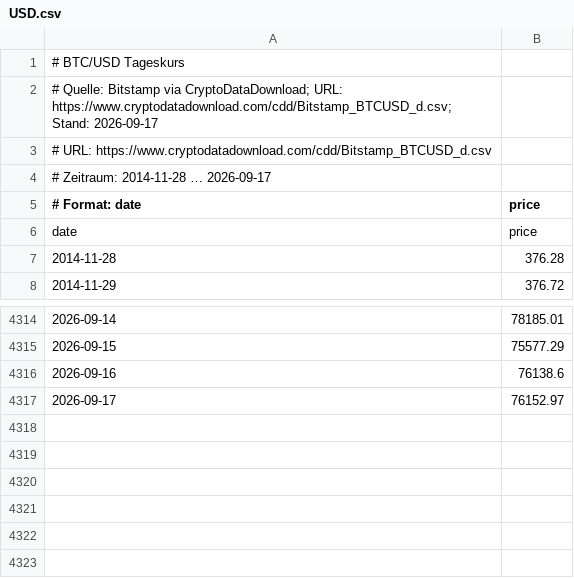
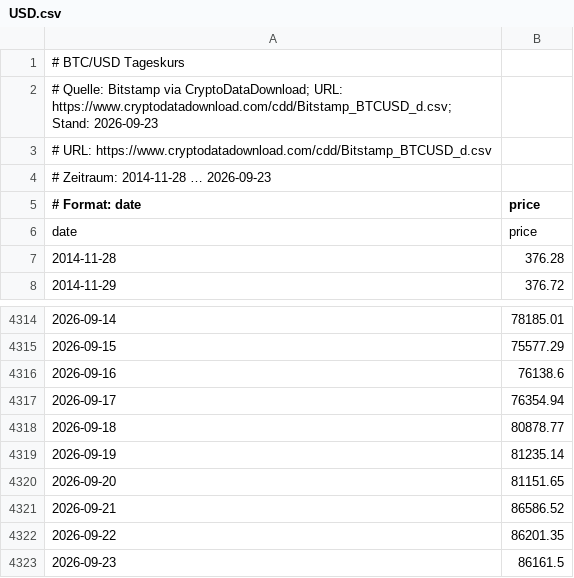
Before and after one commit to Juniormind1/SatSage, a CSV file: data/btc_price/USD.csv, drawn as a sheet; only a part is shown, gaps mark what is left out.

```diff
--- a/data/btc_price/USD.csv
+++ b/data/btc_price/USD.csv
@@ -1,5 +1,5 @@
 # BTC/USD Tageskurs
-# Quelle: Bitstamp via CryptoDataDownload; URL: https://www.cryptodatadownload.com/cdd/Bitstamp_BTCUSD_d.csv; Stand: 2026-09-17
+# Quelle: Bitstamp via CryptoDataDownload; URL: https://www.cryptodatadownload.com/cdd/Bitstamp_BTCUSD_d.csv; Stand: 2026-09-23
 # URL: https://www.cryptodatadownload.com/cdd/Bitstamp_BTCUSD_d.csv
-# Zeitraum: 2014-11-28 … 2026-09-17
+# Zeitraum: 2014-11-28 … 2026-09-23
 # Format: date,price
@@ -4316,2 +4316,8 @@ date,price
 2026-09-16,76138.6
-2026-09-17,76152.97
+2026-09-17,76354.94
+2026-09-18,80878.77
+2026-09-19,81235.14
+2026-09-20,81151.65
+2026-09-21,86586.52
+2026-09-22,86201.35
+2026-09-23,86161.5
```
Also changed, not shown: data/btc_price/EUR.csv, 6 other files.
